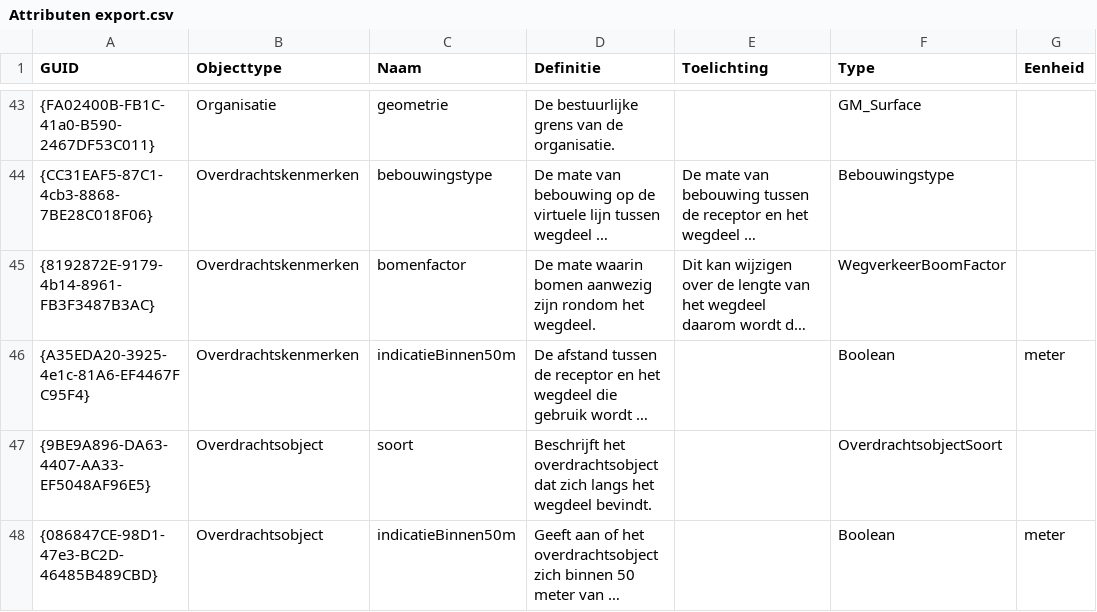
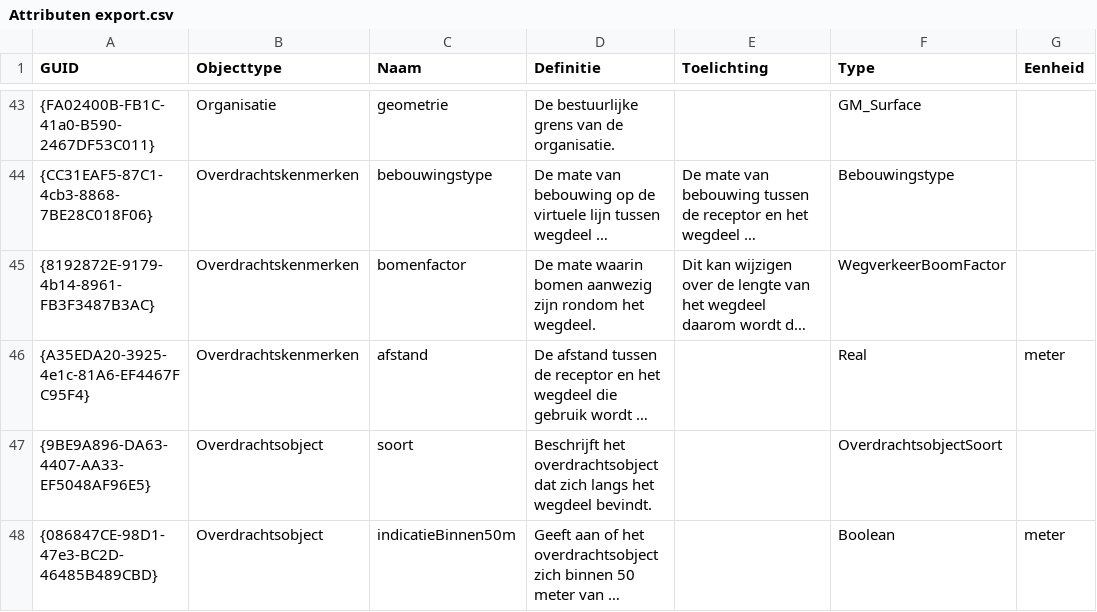
Before and after one commit to rivm-syso/CIMLK, a CSV file: informatiemodel/Attributen export.csv, drawn as a sheet; only a part is shown, gaps mark what is left out; long unchanged cells end in …; the diff names each change by its address in the sheet, - before the commit and + after, or states it on an @@ line.

Commit message:
Fix receptor.afstand

```diff
--- a/informatiemodel/Attributen export.csv
+++ b/informatiemodel/Attributen export.csv
-C46 (Naam): indicatieBinnen50m
+C46 (Naam): afstand
-F46 (Type): Boolean
+F46 (Type): Real
```
Also changed, not shown: 4 other files.
